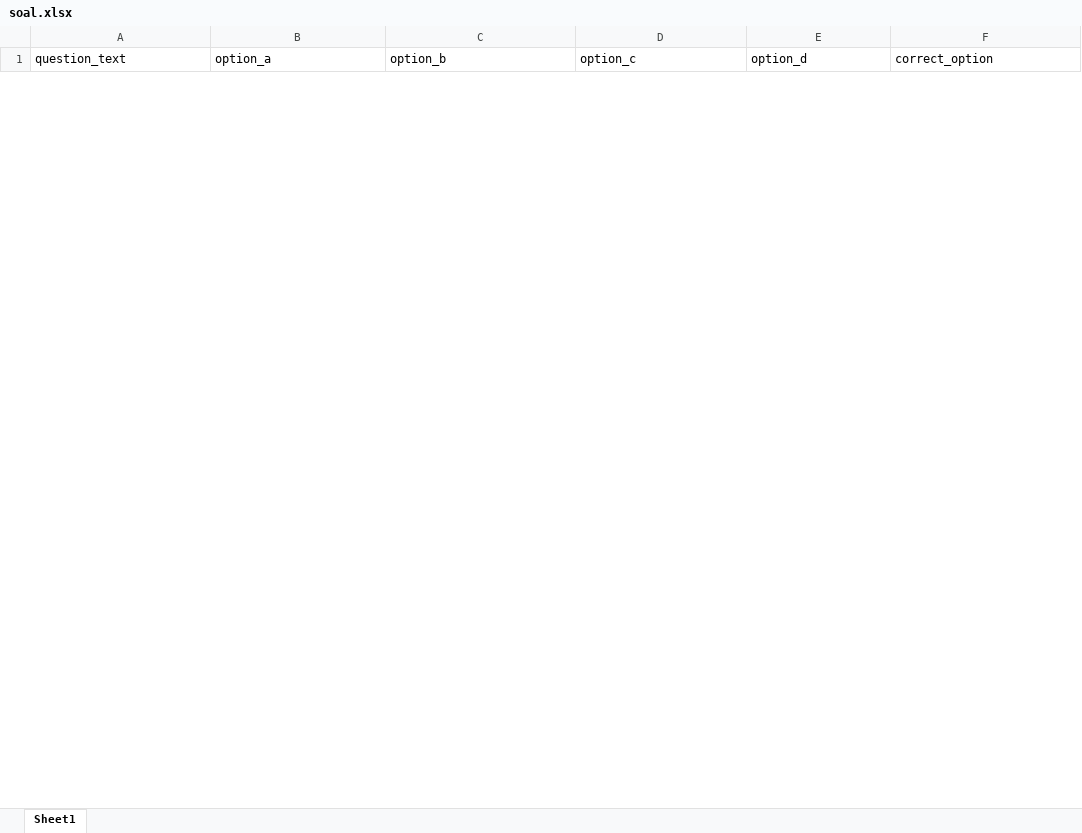
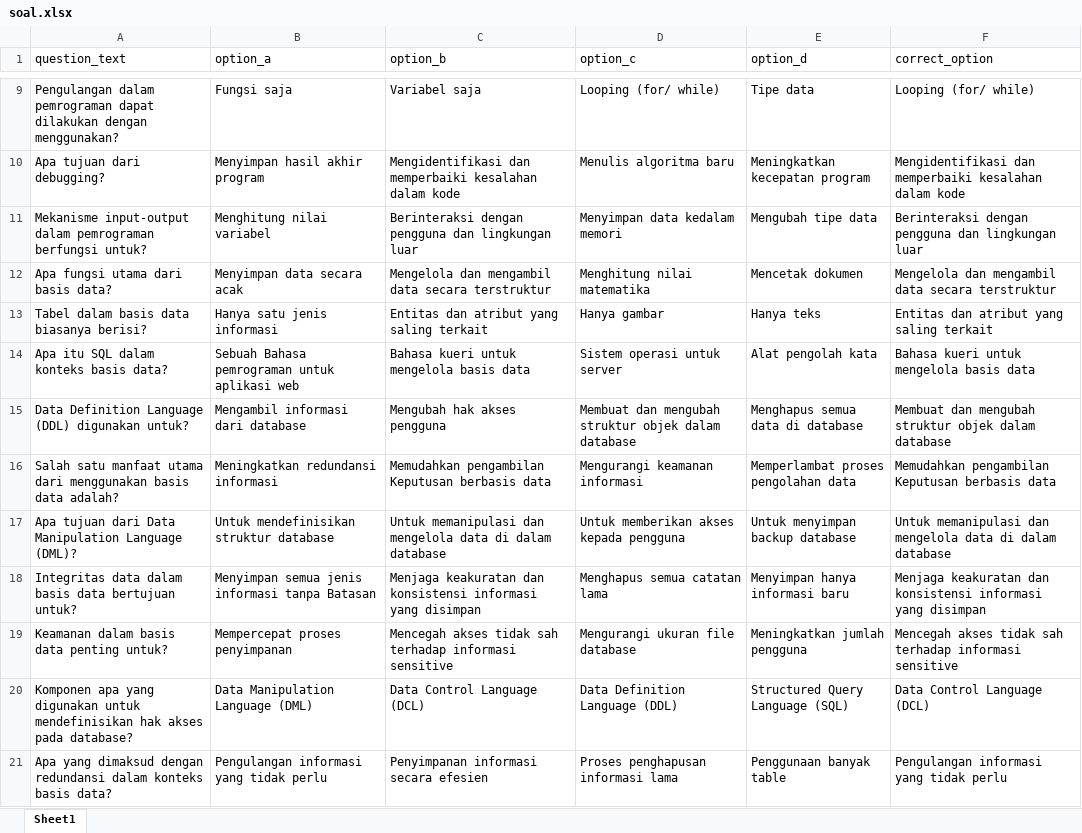
Before and after one commit to Mfajar24/cbt_apps, an Excel workbook: soal.xlsx, sheet Sheet1, drawn as a sheet; only a part is shown, gaps mark what is left out; values as stored, in another font and other column widths than the file's, no borders; the diff covers the shown part only; the diff names each change by its address in the sheet, - before the commit and + after, or states it on an @@ line.

```diff
--- a/soal.xlsx (sheet Sheet1)
+++ b/soal.xlsx (sheet Sheet1)
+row 9: Pengulangan dalam pemrograman dapat dilakukan dengan menggunakan? | Fungsi saja | Variabel saja | Looping (for/ while) | Tipe data | Looping (for/ while)
+row 10: Apa tujuan dari debugging? | Menyimpan hasil akhir program | Mengidentifikasi dan memperbaiki kesalahan dalam kode | Menulis algoritma baru | Meningkatkan kecepatan program | Mengidentifikasi dan memperbaiki kesalahan dalam kode
+row 11: Mekanisme input-output dalam pemrograman berfungsi untuk? | Menghitung nilai variabel | Berinteraksi dengan pengguna dan lingkungan luar | Menyimpan data kedalam memori | Mengubah tipe data | Berinteraksi dengan pengguna dan lingkungan luar
+row 12: Apa fungsi utama dari basis data? | Menyimpan data secara acak | Mengelola dan mengambil data secara terstruktur | Menghitung nilai matematika | Mencetak dokumen | Mengelola dan mengambil data secara terstruktur
+row 13: Tabel dalam basis data biasanya berisi? | Hanya satu jenis informasi | Entitas dan atribut yang saling terkait | Hanya gambar | Hanya teks | Entitas dan atribut yang saling terkait
+row 14: Apa itu SQL dalam konteks basis data? | Sebuah Bahasa pemrograman untuk aplikasi web | Bahasa kueri untuk mengelola basis data | Sistem operasi untuk server | Alat pengolah kata | Bahasa kueri untuk mengelola basis data
+row 15: Data Definition Language (DDL) digunakan untuk? | Mengambil informasi dari database | Mengubah hak akses pengguna | Membuat dan mengubah struktur objek dalam database | Menghapus semua data di database | Membuat dan mengubah struktur objek dalam database
+row 16: Salah satu manfaat utama dari menggunakan basis data adalah? | Meningkatkan redundansi informasi | Memudahkan pengambilan Keputusan berbasis data | Mengurangi keamanan informasi | Memperlambat proses pengolahan data | Memudahkan pengambilan Keputusan berbasis data
+row 17: Apa tujuan dari Data Manipulation Language (DML)? | Untuk mendefinisikan struktur database | Untuk memanipulasi dan mengelola data di dalam database | Untuk memberikan akses kepada pengguna | Untuk menyimpan backup database | Untuk memanipulasi dan mengelola data di dalam database
+row 18: Integritas data dalam basis data bertujuan untuk? | Menyimpan semua jenis informasi tanpa Batasan | Menjaga keakuratan dan konsistensi informasi yang disimpan | Menghapus semua catatan lama | Menyimpan hanya informasi baru | Menjaga keakuratan dan konsistensi informasi yang disimpan
+row 19: Keamanan dalam basis data penting untuk? | Mempercepat proses penyimpanan | Mencegah akses tidak sah terhadap informasi sensitive | Mengurangi ukuran file database | Meningkatkan jumlah pengguna | Mencegah akses tidak sah terhadap informasi sensitive
+row 20: Komponen apa yang digunakan untuk mendefinisikan hak akses pada database? | Data Manipulation Language (DML) | Data Control Language (DCL) | Data Definition Language (DDL) | Structured Query Language (SQL) | Data Control Language (DCL)
+row 21: Apa yang dimaksud dengan redundansi dalam konteks basis data? | Pengulangan informasi yang tidak perlu | Penyimpanan informasi secara efesien | Proses penghapusan informasi lama | Penggunaan banyak table | Pengulangan informasi yang tidak perlu
```
Also changed, not shown: 7 added rows and 5 removed rows elsewhere in this sheet, 16 other files.
